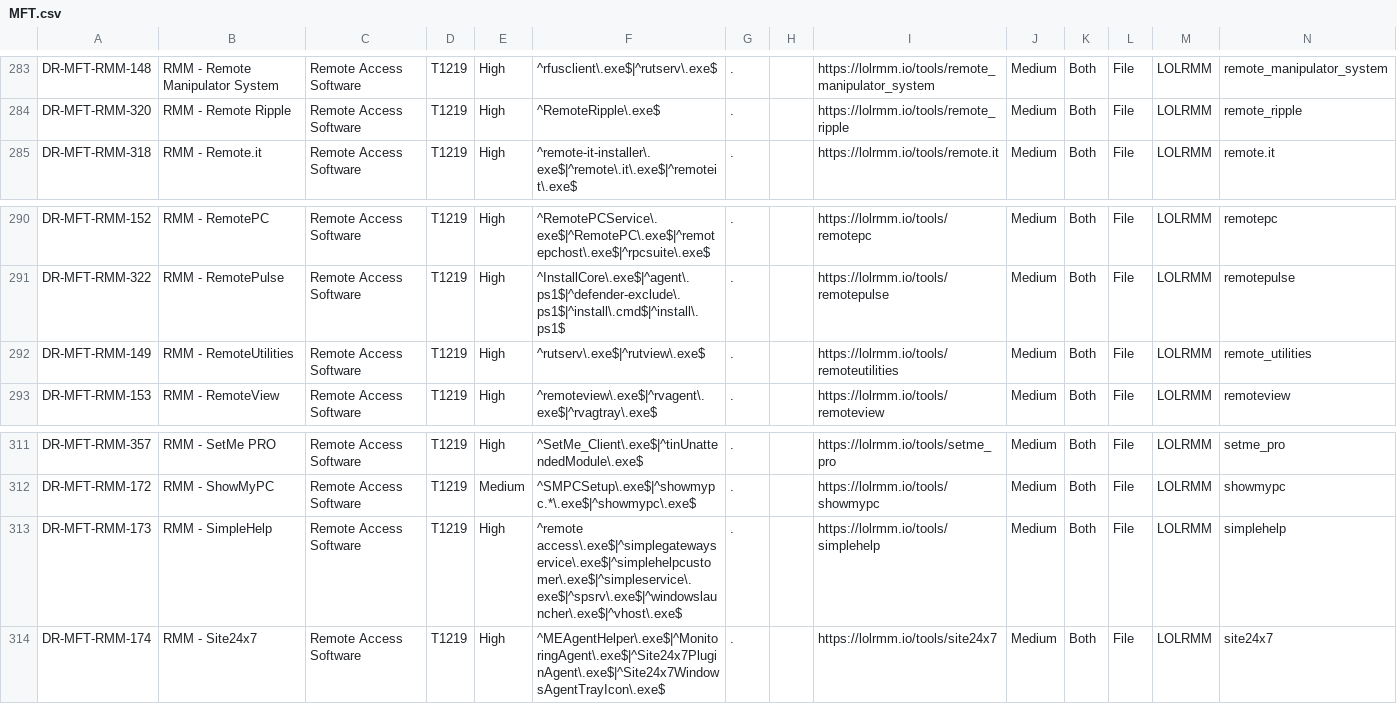
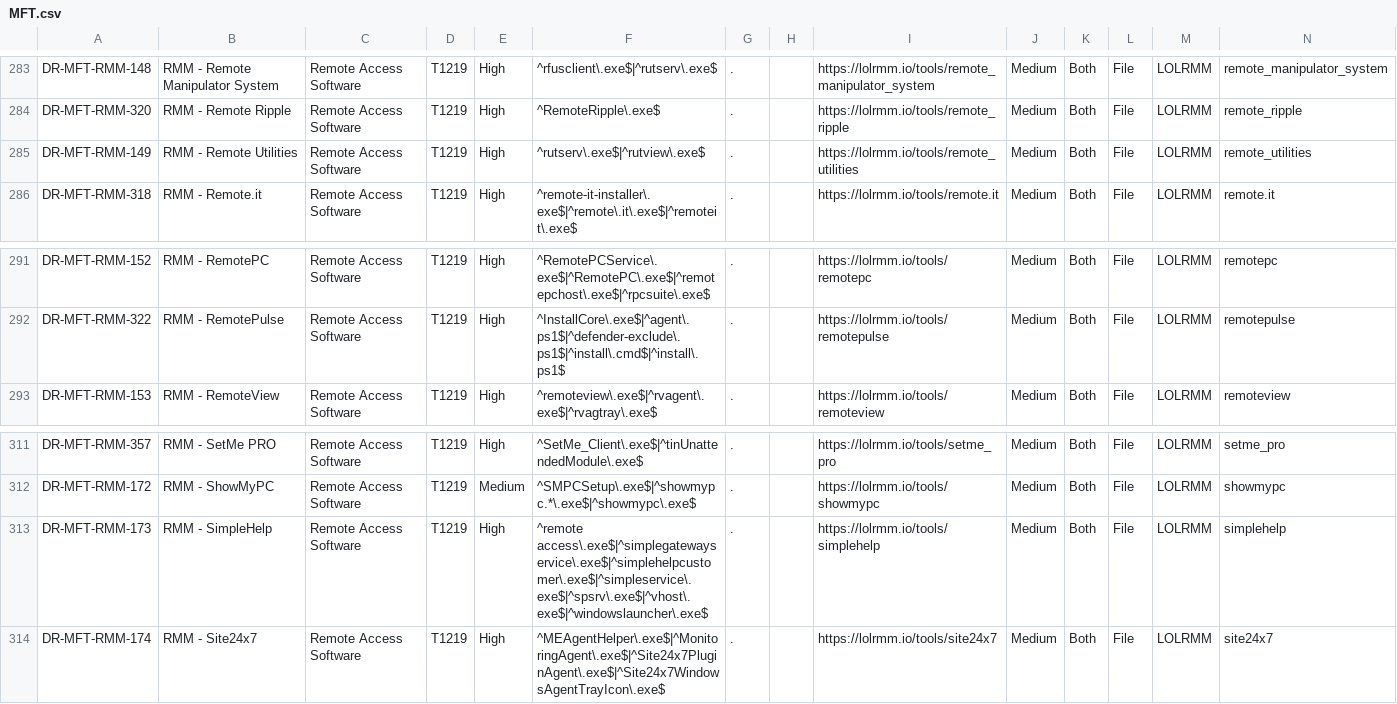
Before and after one commit to mgreen27/DetectRaptor, a CSV file: csv/MFT.csv, drawn as a sheet; only a part is shown, gaps mark what is left out.

```diff
--- a/csv/MFT.csv
+++ b/csv/MFT.csv
@@ -284,2 +284,3 @@ DR-MFT-RMM-148,RMM - Remote Manipulator System,Remote Access Software,T1219,High
 DR-MFT-RMM-320,RMM - Remote Ripple,Remote Access Software,T1219,High,^RemoteRipple\.exe$,.,,https://lolrmm.io/tools/remote_ripple,Medium,Both,File,LOLRMM,remote_ripple
+DR-MFT-RMM-149,RMM - Remote Utilities,Remote Access Software,T1219,High,^rutserv\.exe$|^rutview\.exe$,.,,https://lolrmm.io/tools/remote_utilities,Medium,Both,File,LOLRMM,remote_utilities
 DR-MFT-RMM-318,RMM - Remote.it,Remote Access Software,T1219,High,^remote-it-installer\.exe$|^remote\.it\.exe$|^remoteit\.exe$,.,,https://lolrmm.io/tools/remote.it,Medium,Both,File,LOLRMM,remote.it
@@ -291,3 +292,2 @@ DR-MFT-RMM-152,RMM - RemotePC,Remote Access Software,T1219,High,^RemotePCService
 DR-MFT-RMM-322,RMM - RemotePulse,Remote Access Software,T1219,High,^InstallCore\.exe$|^agent\.ps1$|^defender-exclude\.ps1$|^install\.cmd$|^install\.ps1$,.,,https://lolrmm.io/tools/remotepulse,Medium,Both,File,LOLRMM,remotepulse
-DR-MFT-RMM-149,RMM - RemoteUtilities,Remote Access Software,T1219,High,^rutserv\.exe$|^rutview\.exe$,.,,https://lolrmm.io/tools/remoteutilities,Medium,Both,File,LOLRMM,remote_utilities
 DR-MFT-RMM-153,RMM - RemoteView,Remote Access Software,T1219,High,^remoteview\.exe$|^rvagent\.exe$|^rvagtray\.exe$,.,,https://lolrmm.io/tools/remoteview,Medium,Both,File,LOLRMM,remoteview
@@ -312,3 +312,3 @@ DR-MFT-RMM-357,RMM - SetMe PRO,Remote Access Software,T1219,High,^SetMe_Client\.
 DR-MFT-RMM-172,RMM - ShowMyPC,Remote Access Software,T1219,Medium,^SMPCSetup\.exe$|^showmypc.*\.exe$|^showmypc\.exe$,.,,https://lolrmm.io/tools/showmypc,Medium,Both,File,LOLRMM,showmypc
-DR-MFT-RMM-173,RMM - SimpleHelp,Remote Access Software,T1219,High,^remote access\.exe$|^simplegatewayservice\.exe$|^simplehelpcustomer\.exe$|^simpleservice\.exe$|^spsrv\.exe$|^windowslauncher\.exe$|^vhost\.exe$,.,,https://lolrmm.io/tools/simplehelp,Medium,Both,File,LOLRMM,simplehelp
+DR-MFT-RMM-173,RMM - SimpleHelp,Remote Access Software,T1219,High,^remote access\.exe$|^simplegatewayservice\.exe$|^simplehelpcustomer\.exe$|^simpleservice\.exe$|^spsrv\.exe$|^vhost\.exe$|^windowslauncher\.exe$,.,,https://lolrmm.io/tools/simplehelp,Medium,Both,File,LOLRMM,simplehelp
 DR-MFT-RMM-174,RMM - Site24x7,Remote Access Software,T1219,High,^MEAgentHelper\.exe$|^MonitoringAgent\.exe$|^Site24x7PluginAgent\.exe$|^Site24x7WindowsAgentTrayIcon\.exe$,.,,https://lolrmm.io/tools/site24x7,Medium,Both,File,LOLRMM,site24x7
```
Also changed, not shown: csv/MFT_RMM_Coverage.csv, csv/MFT_Replay_Coverage.csv, 4 other files.
